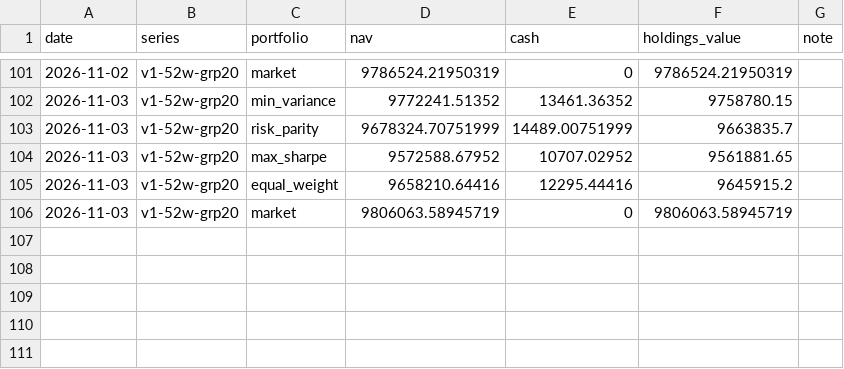
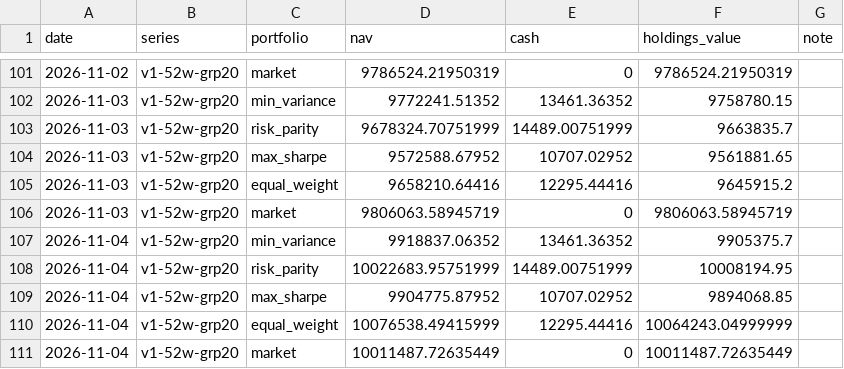
Before and after one commit to MinimumLizard/CSE, a CSV file: record/nav.csv, drawn as a sheet; only a part is shown, gaps mark what is left out.

```diff
--- a/record/nav.csv
+++ b/record/nav.csv
@@ -106 +106,6 @@ date,series,portfolio,nav,cash,holdings_value,note
 2026-11-03,v1-52w-grp20,market,9806063.58945719,0,9806063.58945719,
+2026-11-04,v1-52w-grp20,min_variance,9918837.06352,13461.36352,9905375.7,
+2026-11-04,v1-52w-grp20,risk_parity,10022683.95751999,14489.00751999,10008194.95,
+2026-11-04,v1-52w-grp20,max_sharpe,9904775.87952,10707.02952,9894068.85,
+2026-11-04,v1-52w-grp20,equal_weight,10076538.49415999,12295.44416,10064243.04999999,
+2026-11-04,v1-52w-grp20,market,10011487.72635449,0,10011487.72635449,
```
Also changed, not shown: data/fundamentals/latest.csv, data/runs.csv, 4 other files.
